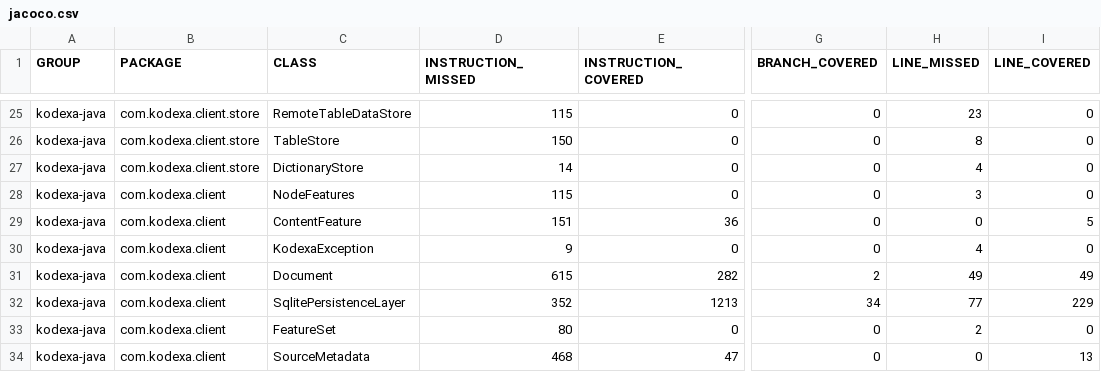
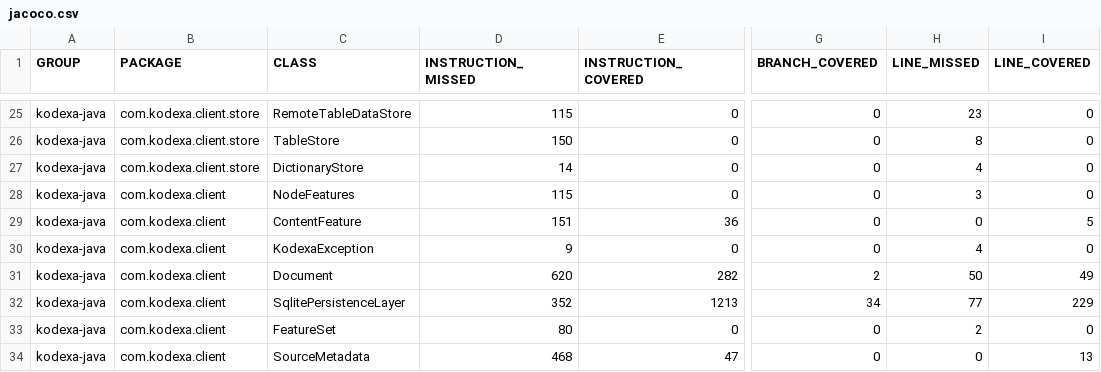
Before and after one commit to kodexa-ai/kodexa-java, a CSV file: jacoco/jacoco.csv, drawn as a sheet; only a part is shown, gaps mark what is left out; the diff names each change by its address in the sheet, - before the commit and + after, or states it on an @@ line.

```diff
--- a/jacoco/jacoco.csv
+++ b/jacoco/jacoco.csv
-D31 (INSTRUCTION_MISSED): 615
+D31 (INSTRUCTION_MISSED): 620
-H31 (LINE_MISSED): 49
+H31 (LINE_MISSED): 50
```
Also changed, not shown: 54 other files.
